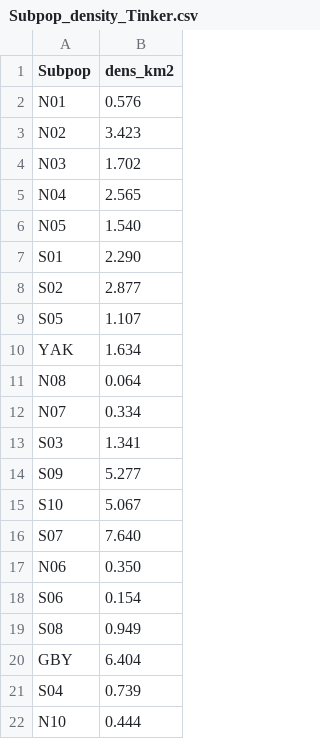
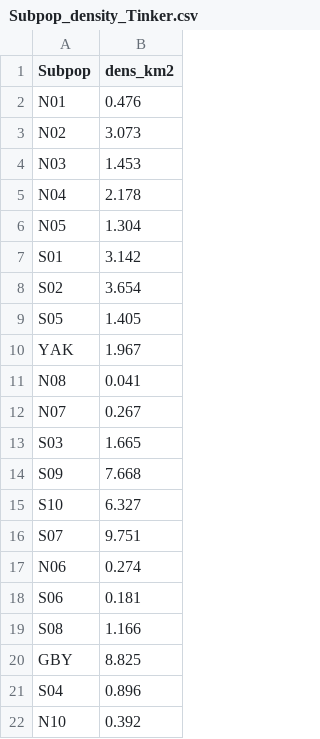
Before and after one commit to APECS-ak/APECS-master-repos, a CSV file: ALL_DATA/Subpop_density_Tinker.csv, drawn as a sheet.

Commit message:
New pop density values from Tinker et al (bayesian model)

```diff
--- a/ALL_DATA/Subpop_density_Tinker.csv
+++ b/ALL_DATA/Subpop_density_Tinker.csv
@@ -1,22 +1,22 @@
 Subpop,dens_km2
-N01,0.576
-N02,3.423
-N03,1.702
-N04,2.565
-N05,1.540
-S01,2.290
-S02,2.877
-S05,1.107
-YAK,1.634
-N08,0.064
-N07,0.334
-S03,1.341
-S09,5.277
-S10,5.067
-S07,7.640
-N06,0.350
-S06,0.154
-S08,0.949
-GBY,6.404
-S04,0.739
-N10,0.444
+N01,0.476
+N02,3.073
+N03,1.453
+N04,2.178
+N05,1.304
+S01,3.142
+S02,3.654
+S05,1.405
+YAK,1.967
+N08,0.041
+N07,0.267
+S03,1.665
+S09,7.668
+S10,6.327
+S07,9.751
+N06,0.274
+S06,0.181
+S08,1.166
+GBY,8.825
+S04,0.896
+N10,0.392
```
